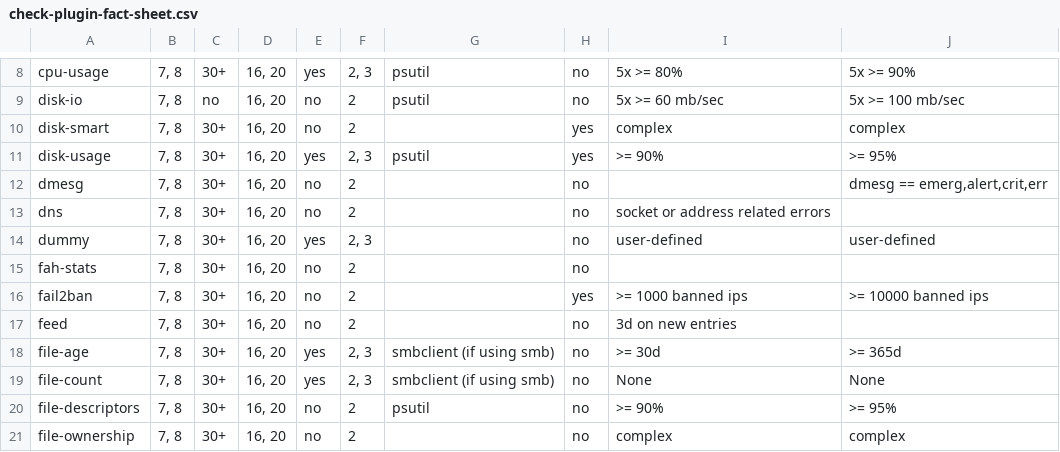
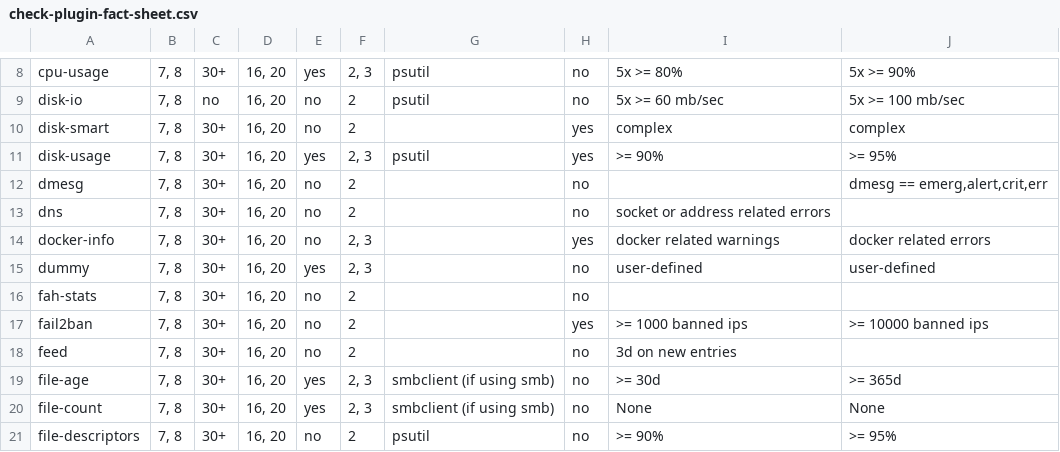
Before and after one commit to Linuxfabrik/monitoring-plugins, a CSV file: check-plugin-fact-sheet.csv, drawn as a sheet; only a part is shown, gaps mark what is left out; the shorter side is filled out with more unchanged rows; the diff names each change by its address in the sheet, - before the commit and + after, or states it on an @@ line.

Commit message:
extended fact sheet

```diff
--- a/check-plugin-fact-sheet.csv
+++ b/check-plugin-fact-sheet.csv
+row 14: docker-info | 7, 8 | 30+ | 16, 20 | no | 2, 3 |  | yes | docker related warnings | docker related errors
```
